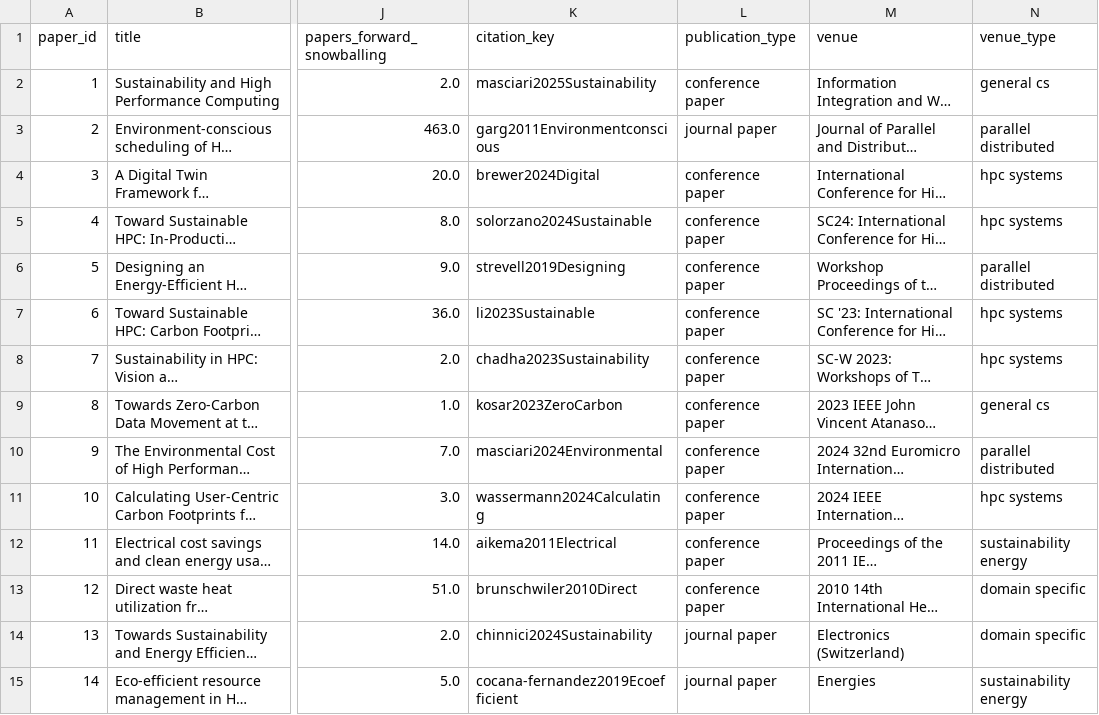
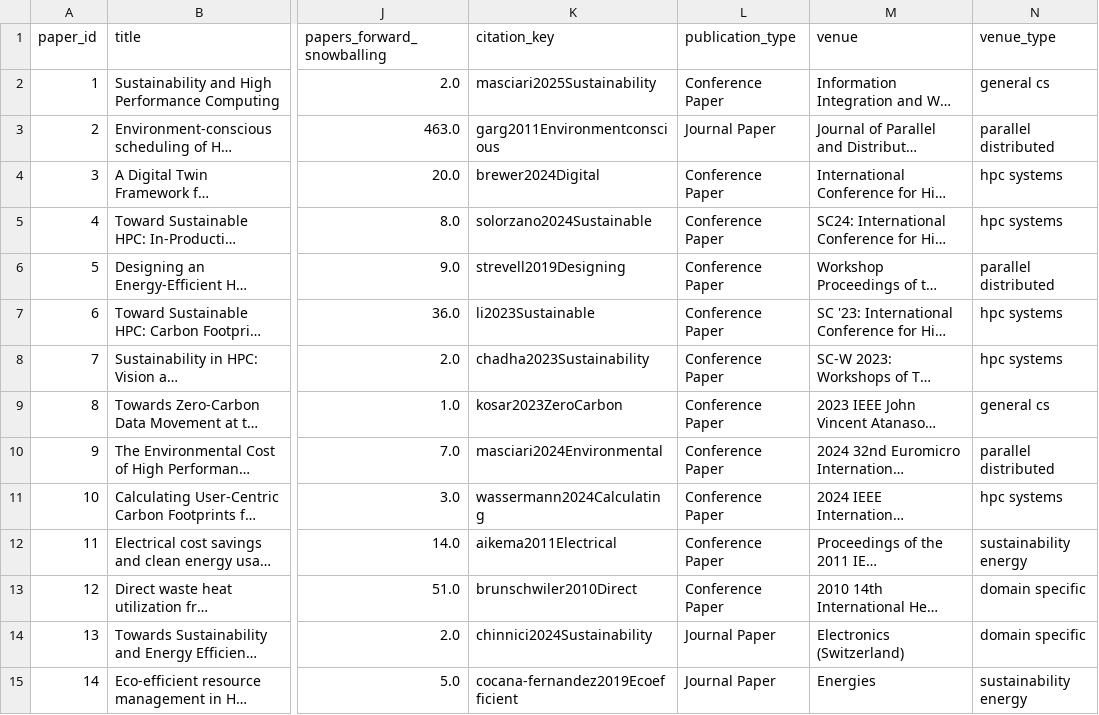
Before and after one commit to firilisinof/literature-review, a CSV file: artifacts/metadata.csv, drawn as a sheet; only a part is shown, gaps mark what is left out; long unchanged cells end in …; the diff covers the shown part only; the diff names each change by its address in the sheet, - before the commit and + after, or states it on an @@ line.

Commit message:
Add venue plotting notebook artifacts

```diff
--- a/artifacts/metadata.csv
+++ b/artifacts/metadata.csv
-L2 (publication_type): conference paper
+L2 (publication_type): Conference Paper
-L3 (publication_type): journal paper
+L3 (publication_type): Journal Paper
-L4:L13 (publication_type): conference paper
+L4:L13 (publication_type): Conference Paper
-L14:L15 (publication_type): journal paper
+L14:L15 (publication_type): Journal Paper
```
Also changed, not shown: 48 edited cells elsewhere in this file, 3 other files.
